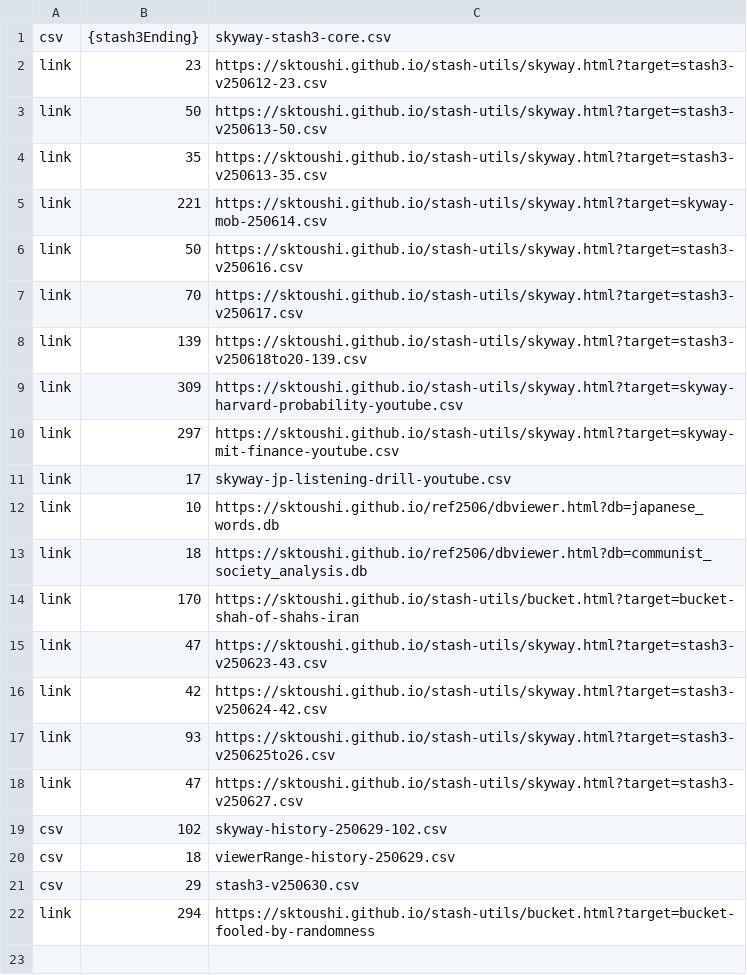
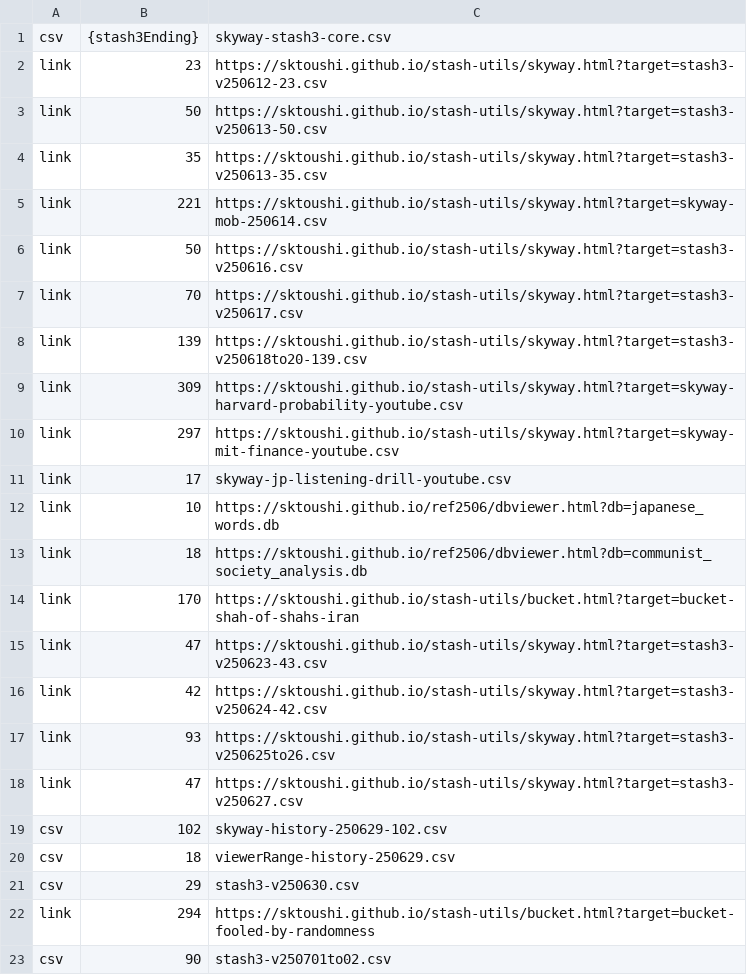
Before and after one commit to sktoushi/stash-utils, a CSV file: skyway-stash3.csv, drawn as a sheet; the diff names each change by its address in the sheet, - before the commit and + after, or states it on an @@ line.

Commit message:
Update skyway-stash3.csv

```diff
--- a/skyway-stash3.csv
+++ b/skyway-stash3.csv
+row 23: csv | 90 | stash3-v250701to02.csv
```
